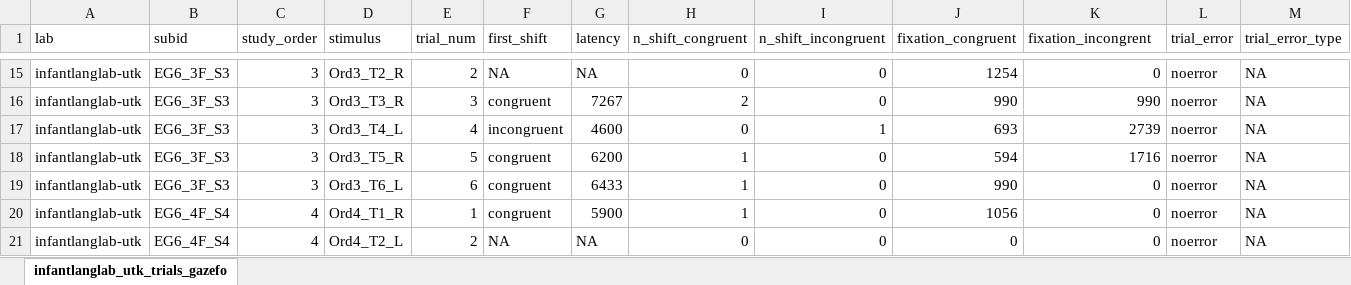
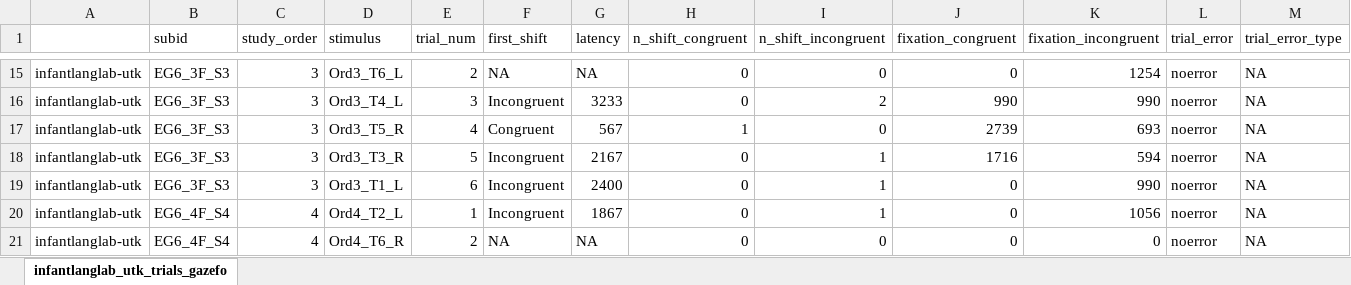
Before and after one commit to kristabh/gaze-following-analysis, an Excel workbook: processed_data/handcoded_cleaned/infantlanglab_utk_trials_gazefollowing.xlsx, sheet infantlanglab_utk_trials_gazefo, drawn as a sheet; only a part is shown, gaps mark what is left out; values as stored, in another font and other column widths than the file's, no borders; the diff covers the shown part only; the diff names each change by its address in the sheet, - before the commit and + after, or states it on an @@ line.

Commit message:
Uploaded new trials file from infantlanglab_utk to fix issue with EG8_3M_S3

```diff
--- a/processed_data/handcoded_cleaned/infantlanglab_utk_trials_gazefollowing.xlsx (sheet infantlanglab_utk_trials_gazefo)
+++ b/processed_data/handcoded_cleaned/infantlanglab_utk_trials_gazefollowing.xlsx (sheet infantlanglab_utk_trials_gazefo)
-A1: lab
+A1: (empty)
-K1: fixation_incongrent
+K1: fixation_incongruent
-D15 (stimulus): Ord3_T2_R
+D15 (stimulus): Ord3_T6_L
-J15 (fixation_congruent): 1254
+J15 (fixation_congruent): 0
-K15 (fixation_incongruent): 0
+K15 (fixation_incongruent): 1254
-D16 (stimulus): Ord3_T3_R
+D16 (stimulus): Ord3_T4_L
-F16 (first_shift): congruent
+F16 (first_shift): Incongruent
-G16 (latency): 7267
+G16 (latency): 3233
-H16 (n_shift_congruent): 2
+H16 (n_shift_congruent): 0
-I16 (n_shift_incongruent): 0
+I16 (n_shift_incongruent): 2
-D17 (stimulus): Ord3_T4_L
+D17 (stimulus): Ord3_T5_R
-F17 (first_shift): incongruent
+F17 (first_shift): Congruent
-G17 (latency): 4600
+G17 (latency): 567
-H17 (n_shift_congruent): 0
+H17 (n_shift_congruent): 1
-I17 (n_shift_incongruent): 1
+I17 (n_shift_incongruent): 0
-J17 (fixation_congruent): 693
+J17 (fixation_congruent): 2739
-K17 (fixation_incongruent): 2739
+K17 (fixation_incongruent): 693
-D18 (stimulus): Ord3_T5_R
+D18 (stimulus): Ord3_T3_R
-F18:F20 (first_shift): congruent
+F18:F20 (first_shift): Incongruent
-G18 (latency): 6200
+G18 (latency): 2167
-H18:H20 (n_shift_congruent): 1
+H18:H20 (n_shift_congruent): 0
-I18:I20 (n_shift_incongruent): 0
+I18:I20 (n_shift_incongruent): 1
-J18 (fixation_congruent): 594
+J18 (fixation_congruent): 1716
-K18 (fixation_incongruent): 1716
+K18 (fixation_incongruent): 594
-D19 (stimulus): Ord3_T6_L
+D19 (stimulus): Ord3_T1_L
-G19 (latency): 6433
+G19 (latency): 2400
-J19 (fixation_congruent): 990
+J19 (fixation_congruent): 0
-K19 (fixation_incongruent): 0
+K19 (fixation_incongruent): 990
-D20 (stimulus): Ord4_T1_R
+D20 (stimulus): Ord4_T2_L
-G20 (latency): 5900
+G20 (latency): 1867
-J20 (fixation_congruent): 1056
+J20 (fixation_congruent): 0
-K20 (fixation_incongruent): 0
+K20 (fixation_incongruent): 1056
-D21 (stimulus): Ord4_T2_L
+D21 (stimulus): Ord4_T6_R
```
Also changed, not shown: 5 added rows, 5 removed rows and 1059 edited cells elsewhere in this sheet.
